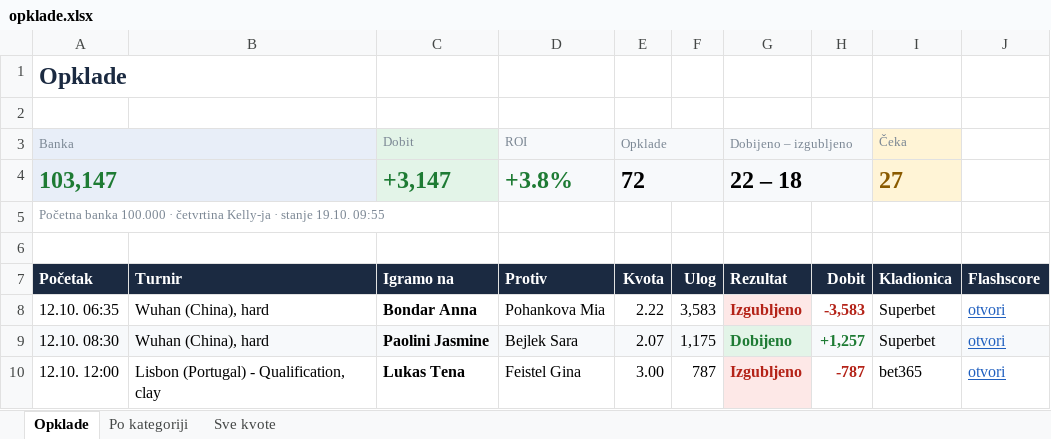
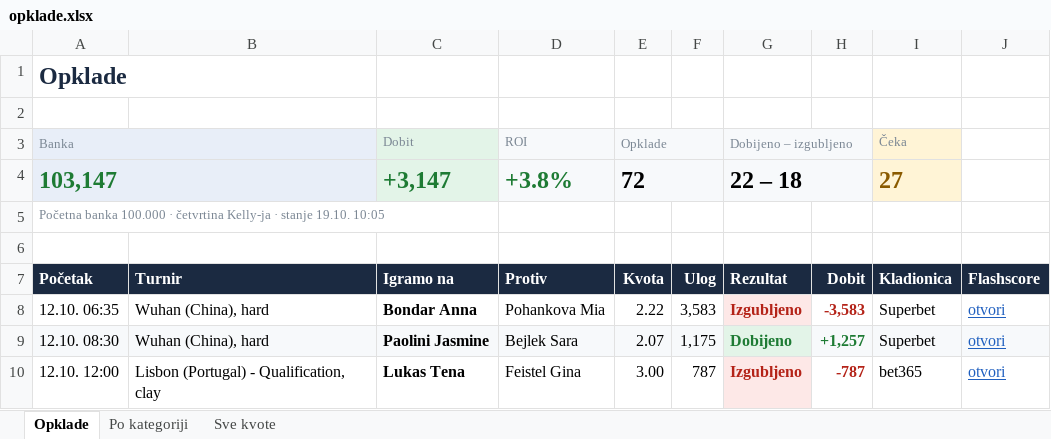
Before and after one commit to andreja69420/pantasocial, an Excel workbook: research/tennis-ml/paper/opklade.xlsx, sheet Opklade, drawn as a sheet; only a part is shown; values as stored, in another font and other column widths than the file's, no borders; the diff names each change by its address in the sheet, - before the commit and + after, or states it on an @@ line.

```diff
--- a/research/tennis-ml/paper/opklade.xlsx (sheet Opklade)
+++ b/research/tennis-ml/paper/opklade.xlsx (sheet Opklade)
-A5 (Banka): …stanje 19.10. 09:55
+A5 (Banka): …stanje 19.10. 10:05
```
Also changed, not shown: sheet Sve kvote, 2 other files.
